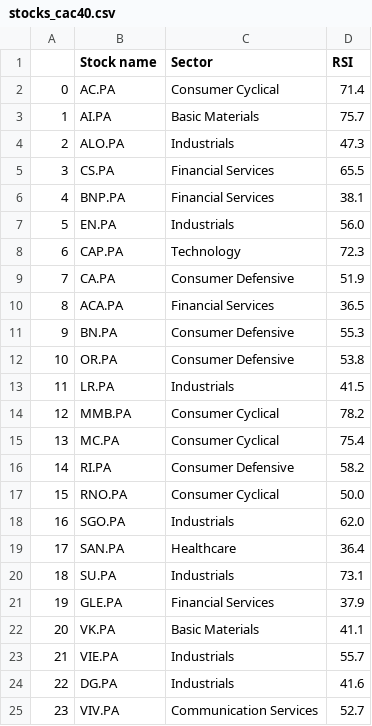
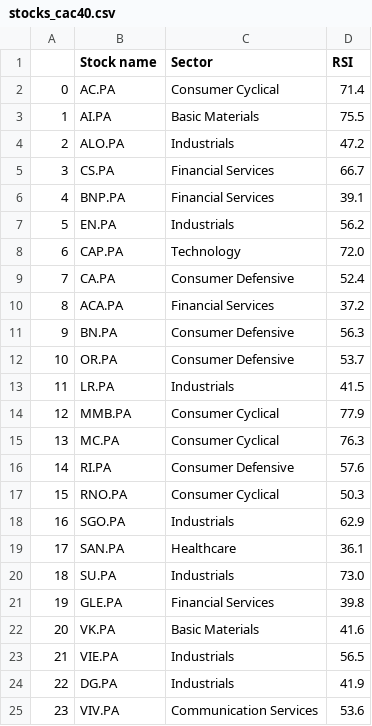
Before and after one commit to stockscreenerMM/stockscreenerMM.github.io, a CSV file: data/stocks_cac40.csv, drawn as a sheet.

```diff
--- a/data/stocks_cac40.csv
+++ b/data/stocks_cac40.csv
@@ -2,24 +2,24 @@
 0,AC.PA,Consumer Cyclical,71.4
-1,AI.PA,Basic Materials,75.7
-2,ALO.PA,Industrials,47.3
-3,CS.PA,Financial Services,65.5
-4,BNP.PA,Financial Services,38.1
-5,EN.PA,Industrials,56.0
-6,CAP.PA,Technology,72.3
-7,CA.PA,Consumer Defensive,51.9
-8,ACA.PA,Financial Services,36.5
-9,BN.PA,Consumer Defensive,55.3
-10,OR.PA,Consumer Defensive,53.8
+1,AI.PA,Basic Materials,75.5
+2,ALO.PA,Industrials,47.2
+3,CS.PA,Financial Services,66.7
+4,BNP.PA,Financial Services,39.1
+5,EN.PA,Industrials,56.2
+6,CAP.PA,Technology,72.0
+7,CA.PA,Consumer Defensive,52.4
+8,ACA.PA,Financial Services,37.2
+9,BN.PA,Consumer Defensive,56.3
+10,OR.PA,Consumer Defensive,53.7
 11,LR.PA,Industrials,41.5
-12,MMB.PA,Consumer Cyclical,78.2
-13,MC.PA,Consumer Cyclical,75.4
-14,RI.PA,Consumer Defensive,58.2
-15,RNO.PA,Consumer Cyclical,50.0
-16,SGO.PA,Industrials,62.0
-17,SAN.PA,Healthcare,36.4
-18,SU.PA,Industrials,73.1
-19,GLE.PA,Financial Services,37.9
-20,VK.PA,Basic Materials,41.1
-21,VIE.PA,Industrials,55.7
-22,DG.PA,Industrials,41.6
-23,VIV.PA,Communication Services,52.7
+12,MMB.PA,Consumer Cyclical,77.9
+13,MC.PA,Consumer Cyclical,76.3
+14,RI.PA,Consumer Defensive,57.6
+15,RNO.PA,Consumer Cyclical,50.3
+16,SGO.PA,Industrials,62.9
+17,SAN.PA,Healthcare,36.1
+18,SU.PA,Industrials,73.0
+19,GLE.PA,Financial Services,39.8
+20,VK.PA,Basic Materials,41.6
+21,VIE.PA,Industrials,56.5
+22,DG.PA,Industrials,41.9
+23,VIV.PA,Communication Services,53.6
```
Also changed, not shown: data/stocks_sbf120.csv.
